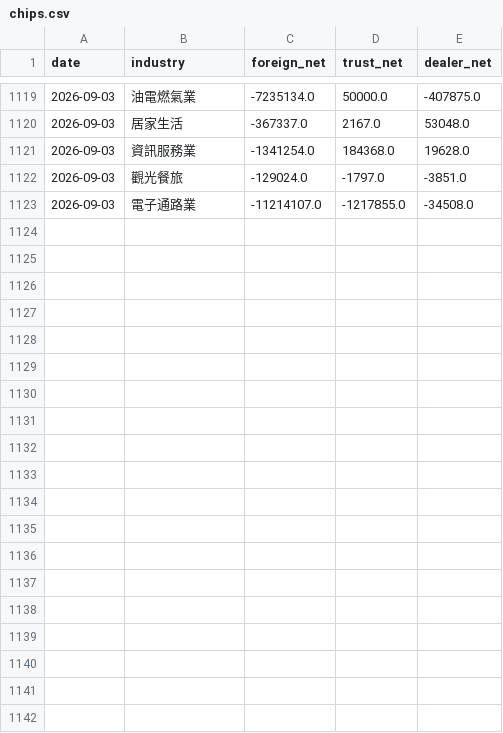
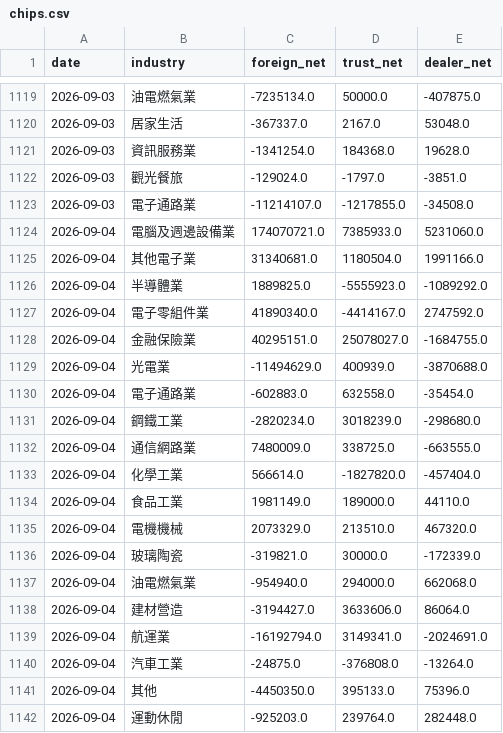
Before and after one commit to skycookie0109-ux/sector-rotation, a CSV file: data/history/chips.csv, drawn as a sheet; only a part is shown, gaps mark what is left out; the diff covers the shown part only; the diff names each change by its address in the sheet, - before the commit and + after, or states it on an @@ line.

```diff
--- a/data/history/chips.csv
+++ b/data/history/chips.csv
+row 1124: 2026-09-04 | 電腦及週邊設備業 | 174070721.0 | 7385933.0 | 5231060.0
+row 1125: 2026-09-04 | 其他電子業 | 31340681.0 | 1180504.0 | 1991166.0
+row 1126: 2026-09-04 | 半導體業 | 1889825.0 | -5555923.0 | -1089292.0
+row 1127: 2026-09-04 | 電子零組件業 | 41890340.0 | -4414167.0 | 2747592.0
+row 1128: 2026-09-04 | 金融保險業 | 40295151.0 | 25078027.0 | -1684755.0
+row 1129: 2026-09-04 | 光電業 | -11494629.0 | 400939.0 | -3870688.0
+row 1130: 2026-09-04 | 電子通路業 | -602883.0 | 632558.0 | -35454.0
+row 1131: 2026-09-04 | 鋼鐵工業 | -2820234.0 | 3018239.0 | -298680.0
+row 1132: 2026-09-04 | 通信網路業 | 7480009.0 | 338725.0 | -663555.0
+row 1133: 2026-09-04 | 化學工業 | 566614.0 | -1827820.0 | -457404.0
+row 1134: 2026-09-04 | 食品工業 | 1981149.0 | 189000.0 | 44110.0
+row 1135: 2026-09-04 | 電機機械 | 2073329.0 | 213510.0 | 467320.0
+row 1136: 2026-09-04 | 玻璃陶瓷 | -319821.0 | 30000.0 | -172339.0
+row 1137: 2026-09-04 | 油電燃氣業 | -954940.0 | 294000.0 | 662068.0
+row 1138: 2026-09-04 | 建材營造 | -3194427.0 | 3633606.0 | 86064.0
+row 1139: 2026-09-04 | 航運業 | -16192794.0 | 3149341.0 | -2024691.0
+row 1140: 2026-09-04 | 汽車工業 | -24875.0 | -376808.0 | -13264.0
+row 1141: 2026-09-04 | 其他 | -4450350.0 | 395133.0 | 75396.0
+row 1142: 2026-09-04 | 運動休閒 | -925203.0 | 239764.0 | 282448.0
```
Also changed, not shown: 14 added rows elsewhere in this file, data/history/index_history.csv, 5 other files.
